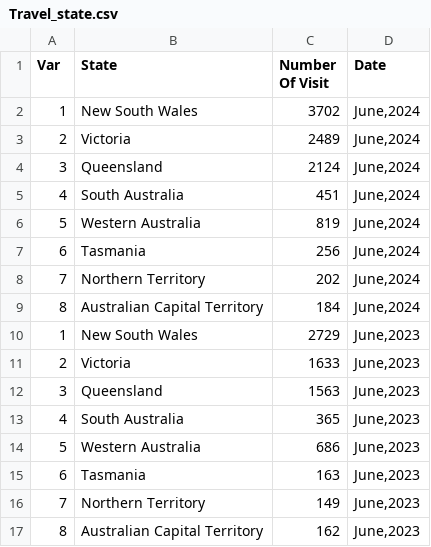
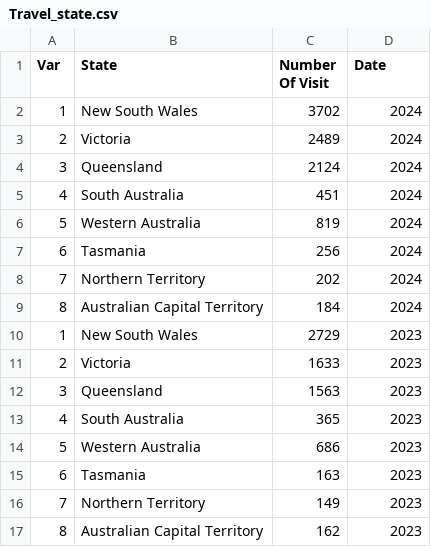
Before and after one commit to SZao/FIT3179, a CSV file: data/Travel_state.csv, drawn as a sheet.

Commit message:
upload data

```diff
--- a/data/Travel_state.csv
+++ b/data/Travel_state.csv
@@ -1,17 +1,17 @@
 Var ,State,Number Of Visit ,Date
-1,New South Wales,3702,"June,2024"
-2,Victoria,2489,"June,2024"
-3,Queensland,2124,"June,2024"
-4,South Australia,451,"June,2024"
-5,Western Australia,819,"June,2024"
-6,Tasmania,256,"June,2024"
-7,Northern Territory,202,"June,2024"
-8,Australian Capital Territory,184,"June,2024"
-1,New South Wales,2729,"June,2023"
-2,Victoria,1633,"June,2023"
-3,Queensland,1563,"June,2023"
-4,South Australia,365,"June,2023"
-5,Western Australia,686,"June,2023"
-6,Tasmania,163,"June,2023"
-7,Northern Territory,149,"June,2023"
-8,Australian Capital Territory,162,"June,2023"
+1,New South Wales,3702,"2024"
+2,Victoria,2489,"2024"
+3,Queensland,2124,"2024"
+4,South Australia,451,"2024"
+5,Western Australia,819,"2024"
+6,Tasmania,256,"2024"
+7,Northern Territory,202,"2024"
+8,Australian Capital Territory,184,"2024"
+1,New South Wales,2729,"2023"
+2,Victoria,1633,"2023"
+3,Queensland,1563,"2023"
+4,South Australia,365,"2023"
+5,Western Australia,686,"2023"
+6,Tasmania,163,"2023"
+7,Northern Territory,149,"2023"
+8,Australian Capital Territory,162,"2023"
```
